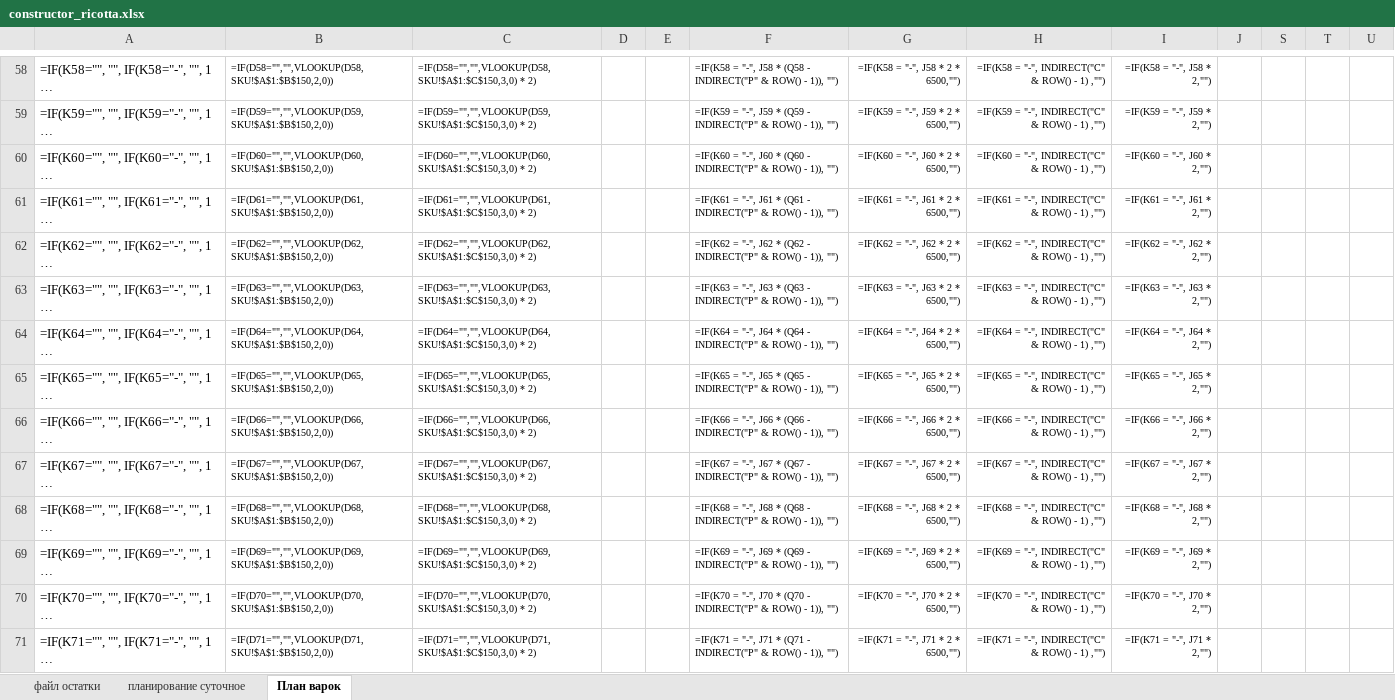
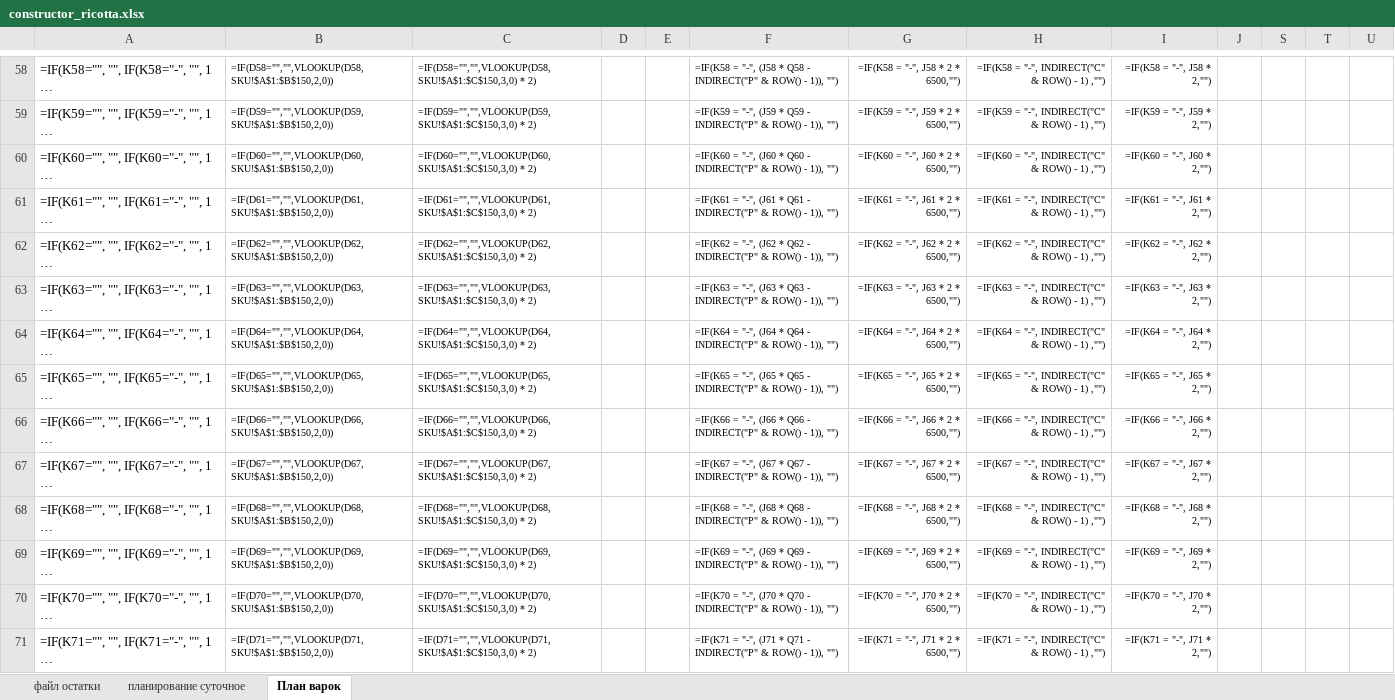
Before and after one commit to nkrokhmal/umalat, an Excel workbook: app/data/static/templates/constructor_ricotta.xlsx, sheet План варок, drawn as a sheet; only a part is shown, gaps mark what is left out; long unchanged cells end in …; values as stored, in another font and other column widths than the file's, no borders; formulas are shown in place of their values; conditional formats not drawn; the diff covers the shown part only; the diff names each change by its address in the sheet, - before the commit and + after, or states it on an @@ line.

```diff
--- a/app/data/static/templates/constructor_ricotta.xlsx (sheet План варок)
+++ b/app/data/static/templates/constructor_ricotta.xlsx (sheet План варок)
-F58: …= "-", J58 * (Q58 - INDIRECT("P"…
+F58: …= "-", (J58 * Q58 - INDIRECT("P"…
-F59: …= "-", J59 * (Q59 - INDIRECT("P"…
+F59: …= "-", (J59 * Q59 - INDIRECT("P"…
-F60: …= "-", J60 * (Q60 - INDIRECT("P"…
+F60: …= "-", (J60 * Q60 - INDIRECT("P"…
-F61: …= "-", J61 * (Q61 - INDIRECT("P"…
+F61: …= "-", (J61 * Q61 - INDIRECT("P"…
-F62: …= "-", J62 * (Q62 - INDIRECT("P"…
+F62: …= "-", (J62 * Q62 - INDIRECT("P"…
-F63: …= "-", J63 * (Q63 - INDIRECT("P"…
+F63: …= "-", (J63 * Q63 - INDIRECT("P"…
-F64: …= "-", J64 * (Q64 - INDIRECT("P"…
+F64: …= "-", (J64 * Q64 - INDIRECT("P"…
-F65: …= "-", J65 * (Q65 - INDIRECT("P"…
+F65: …= "-", (J65 * Q65 - INDIRECT("P"…
-F66: …= "-", J66 * (Q66 - INDIRECT("P"…
+F66: …= "-", (J66 * Q66 - INDIRECT("P"…
-F67: …= "-", J67 * (Q67 - INDIRECT("P"…
+F67: …= "-", (J67 * Q67 - INDIRECT("P"…
-F68: …= "-", J68 * (Q68 - INDIRECT("P"…
+F68: …= "-", (J68 * Q68 - INDIRECT("P"…
-F69: …= "-", J69 * (Q69 - INDIRECT("P"…
+F69: …= "-", (J69 * Q69 - INDIRECT("P"…
-F70: …= "-", J70 * (Q70 - INDIRECT("P"…
+F70: …= "-", (J70 * Q70 - INDIRECT("P"…
-F71: …= "-", J71 * (Q71 - INDIRECT("P"…
+F71: …= "-", (J71 * Q71 - INDIRECT("P"…
```
Also changed, not shown: 108 edited cells elsewhere in this sheet, 9 other files.
